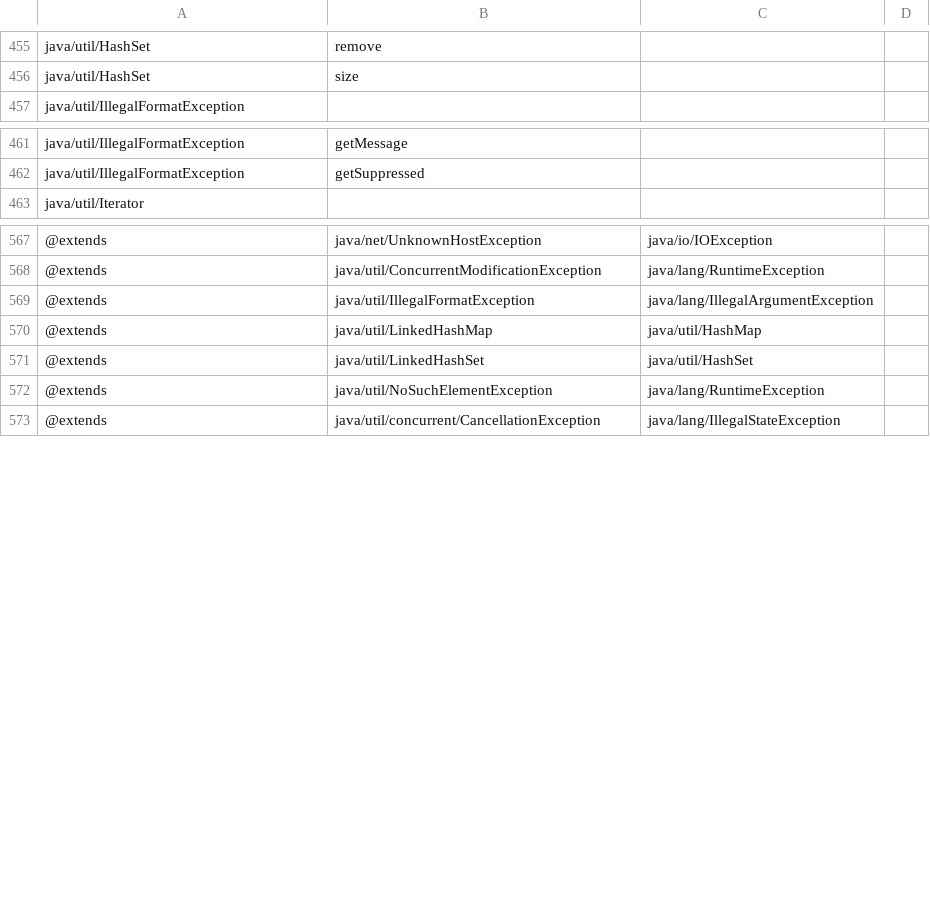
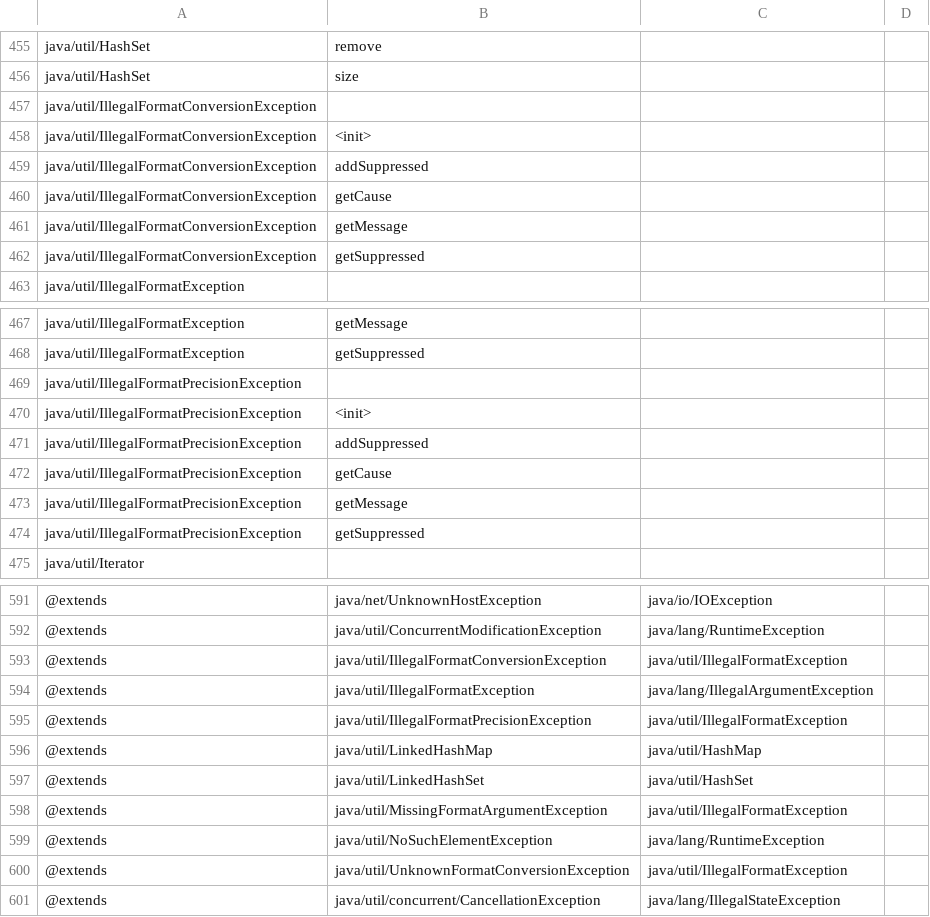
Before and after one commit to shivrajora/picodroid-rs, a TSV file: sdk/api-contract.tsv, drawn as a sheet; only a part is shown, gaps mark what is left out; the diff covers the shown part only; the diff names each change by its address in the sheet, - before the commit and + after, or states it on an @@ line.

Commit message:
fix(jvm): the formatter throws the IllegalFormatException subclass Java names
String.format distinguished the cases since J19c but threw the family's
base class for all of them. It now throws what java.util does:
MissingFormatArgumentException for a conversion with no argument,
IllegalFormatPrecisionException for a precision on %d/%x/%o/%c,
IllegalFormatConversionException for an argument of the wrong type and
UnknownFormatConversionException for an unknown or truncated spec —
four registry entries each extending IllegalFormatException, with the
contract regenerated. qa_coll's four format checks now catch the
specific class (qa-2026-09-13-followups.md §7).

size: +328 B flash on testbench_rp2040, +372 B on testbench_rp2350 (four
class-name strings and their dispatch rows)

```diff
--- a/sdk/api-contract.tsv
+++ b/sdk/api-contract.tsv
+row 457: java/util/IllegalFormatConversionException
+row 458: java/util/IllegalFormatConversionException | <init>
+row 459: java/util/IllegalFormatConversionException | addSuppressed
+row 460: java/util/IllegalFormatConversionException | getCause
+row 461: java/util/IllegalFormatConversionException | getMessage
+row 462: java/util/IllegalFormatConversionException | getSuppressed
+row 469: java/util/IllegalFormatPrecisionException
+row 470: java/util/IllegalFormatPrecisionException | <init>
+row 471: java/util/IllegalFormatPrecisionException | addSuppressed
+row 472: java/util/IllegalFormatPrecisionException | getCause
+row 473: java/util/IllegalFormatPrecisionException | getMessage
+row 474: java/util/IllegalFormatPrecisionException | getSuppressed
+row 593: @extends | java/util/IllegalFormatConversionException | java/util/IllegalFormatException
+row 595: @extends | java/util/IllegalFormatPrecisionException | java/util/IllegalFormatException
+row 598: @extends | java/util/MissingFormatArgumentException | java/util/IllegalFormatException
+row 600: @extends | java/util/UnknownFormatConversionException | java/util/IllegalFormatException
```
Also changed, not shown: 12 added rows elsewhere in this file, sdk/class-names.tsv, 5 other files.
